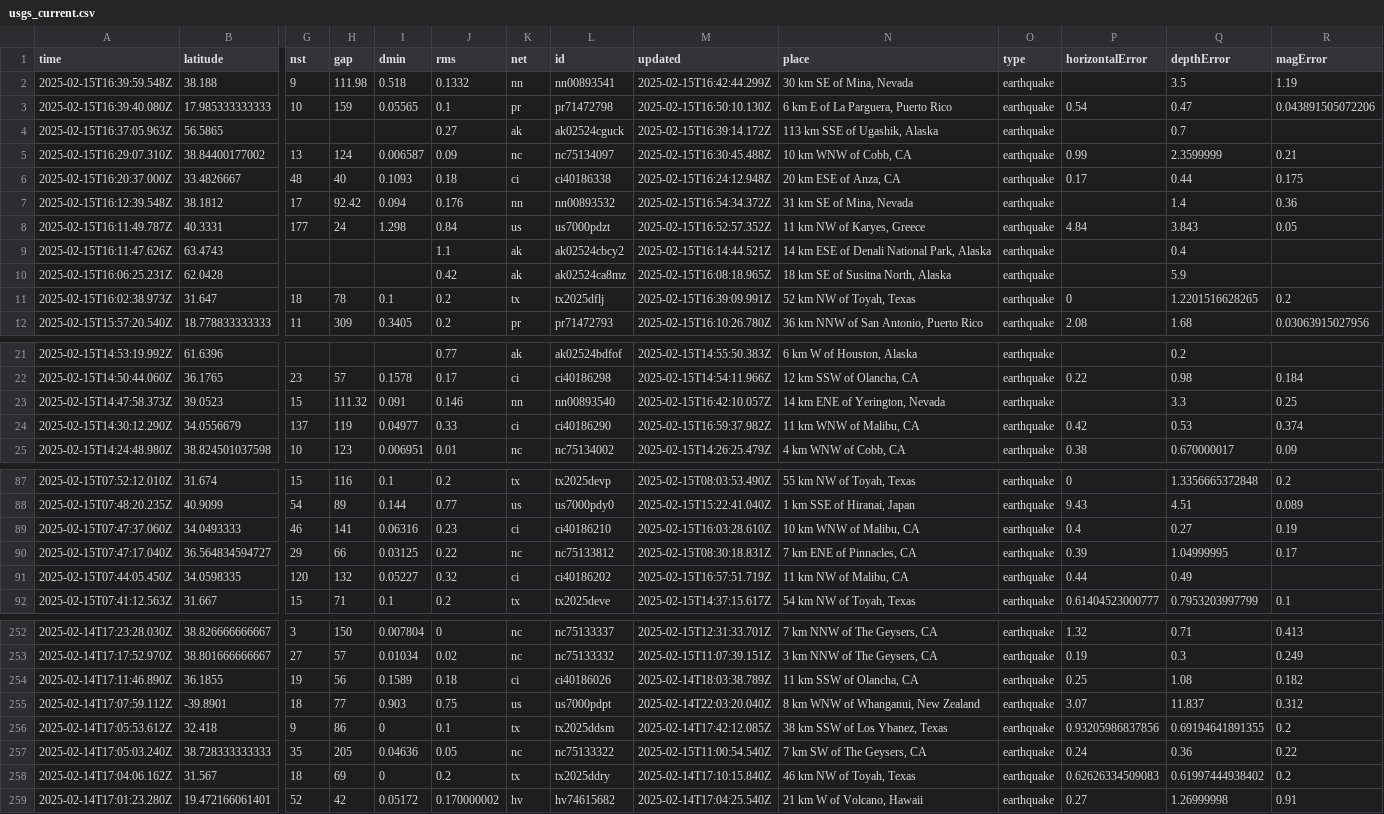
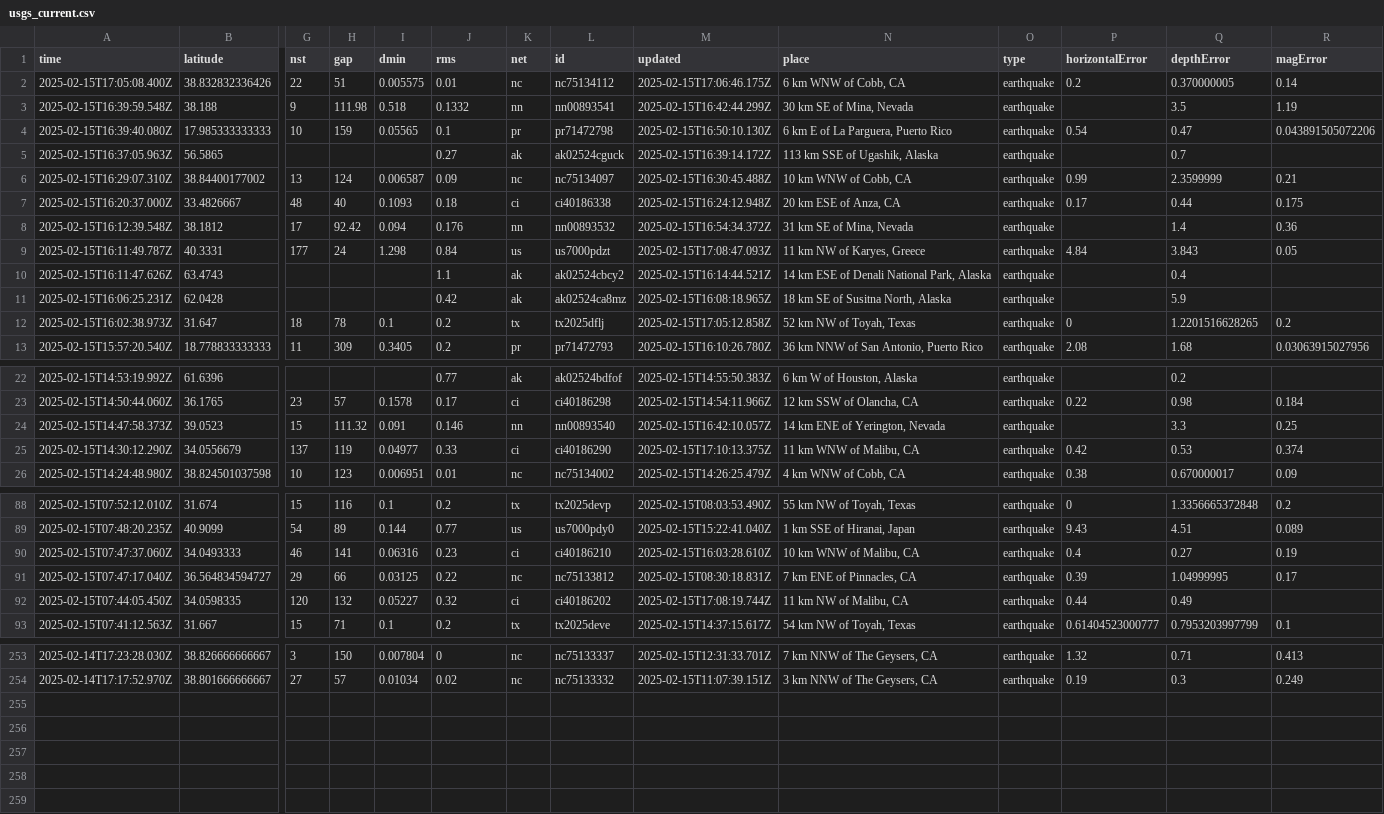
Before and after one commit to rafaelmatsuyama/FIAP-2025-ABDR-StreamProcessingPipelines, a CSV file: usgs_current.csv, drawn as a sheet; only a part is shown, gaps mark what is left out; removed rows and columns are numbered as before the commit, all else as after; rows hold the shown columns only; the diff covers the shown part only; the diff names each change by its address in the sheet, - before the commit and + after, or states it on an @@ line.

```diff
--- a/usgs_current.csv
+++ b/usgs_current.csv
+row 2: 2025-02-15T17:05:08.400Z | 38.832832336426 | 22 | 51 | 0.005575 | 0.01 | nc | nc75134112 | 2025-02-15T17:06:46.175Z | 6 km WNW of Cobb, CA | earthquake | 0.2 | 0.370000005 | 0.14
-M9 (updated): 2025-02-15T16:52:57.352Z
+M9 (updated): 2025-02-15T17:08:47.093Z
-M12 (updated): 2025-02-15T16:39:09.991Z
+M12 (updated): 2025-02-15T17:05:12.858Z
-M25 (updated): 2025-02-15T16:59:37.982Z
+M25 (updated): 2025-02-15T17:10:13.375Z
-M92 (updated): 2025-02-15T16:57:51.719Z
+M92 (updated): 2025-02-15T17:08:19.744Z
-row 254: 2025-02-14T17:11:46.890Z | 36.1855 | 19 | 56 | 0.1589 | 0.18 | ci | ci40186026 | 2025-02-14T18:03:38.789Z | 11 km SSW of Olancha, CA | earthquake | 0.25 | 1.08 | 0.182
-row 255: 2025-02-14T17:07:59.112Z | -39.8901 | 18 | 77 | 0.903 | 0.75 | us | us7000pdpt | 2025-02-14T22:03:20.040Z | 8 km WNW of Whanganui, New Zealand | earthquake | 3.07 | 11.837 | 0.312
-row 256: 2025-02-14T17:05:53.612Z | 32.418 | 9 | 86 | 0 | 0.1 | tx | tx2025ddsm | 2025-02-14T17:42:12.085Z | 38 km SSW of Los Ybanez, Texas | earthquake | 0.93205986837856 | 0.69194641891355 | 0.2
-row 257: 2025-02-14T17:05:03.240Z | 38.728333333333 | 35 | 205 | 0.04636 | 0.05 | nc | nc75133322 | 2025-02-15T11:00:54.540Z | 7 km SW of The Geysers, CA | earthquake | 0.24 | 0.36 | 0.22
-row 258: 2025-02-14T17:04:06.162Z | 31.567 | 18 | 69 | 0 | 0.2 | tx | tx2025ddry | 2025-02-14T17:10:15.840Z | 46 km NW of Toyah, Texas | earthquake | 0.62626334509083 | 0.61997444938402 | 0.2
-row 259: 2025-02-14T17:01:23.280Z | 19.472166061401 | 52 | 42 | 0.05172 | 0.170000002 | hv | hv74615682 | 2025-02-14T17:04:25.540Z | 21 km W of Volcano, Hawaii | earthquake | 0.27 | 1.26999998 | 0.91
```
Also changed, not shown: 1 edited cell elsewhere in this file, usgs_main.csv.
